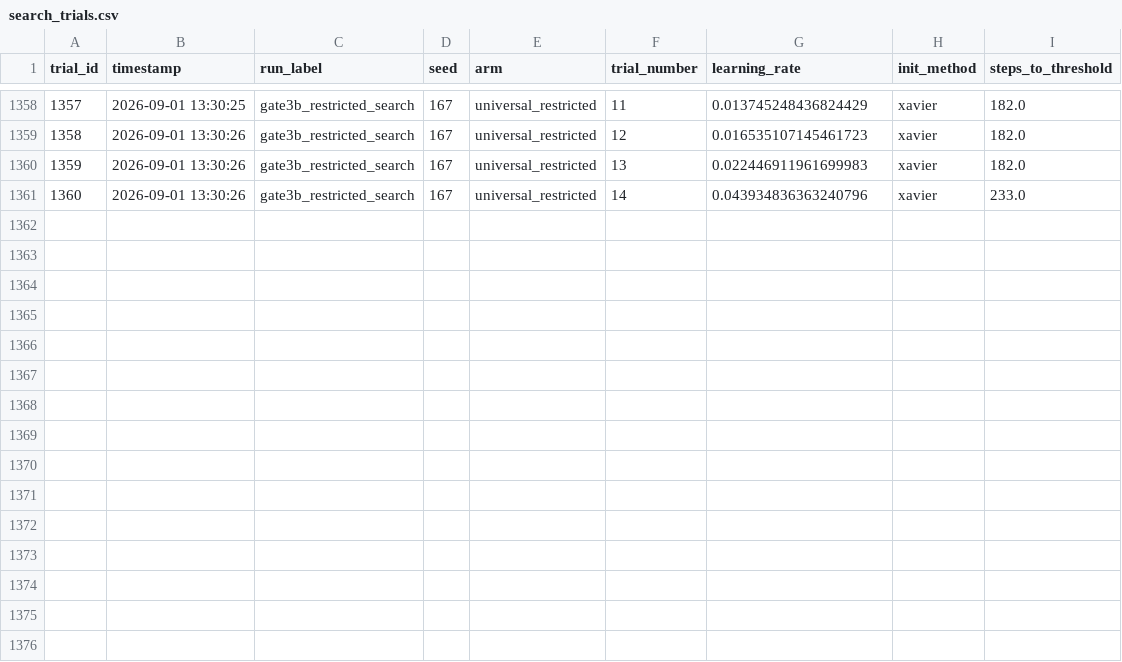
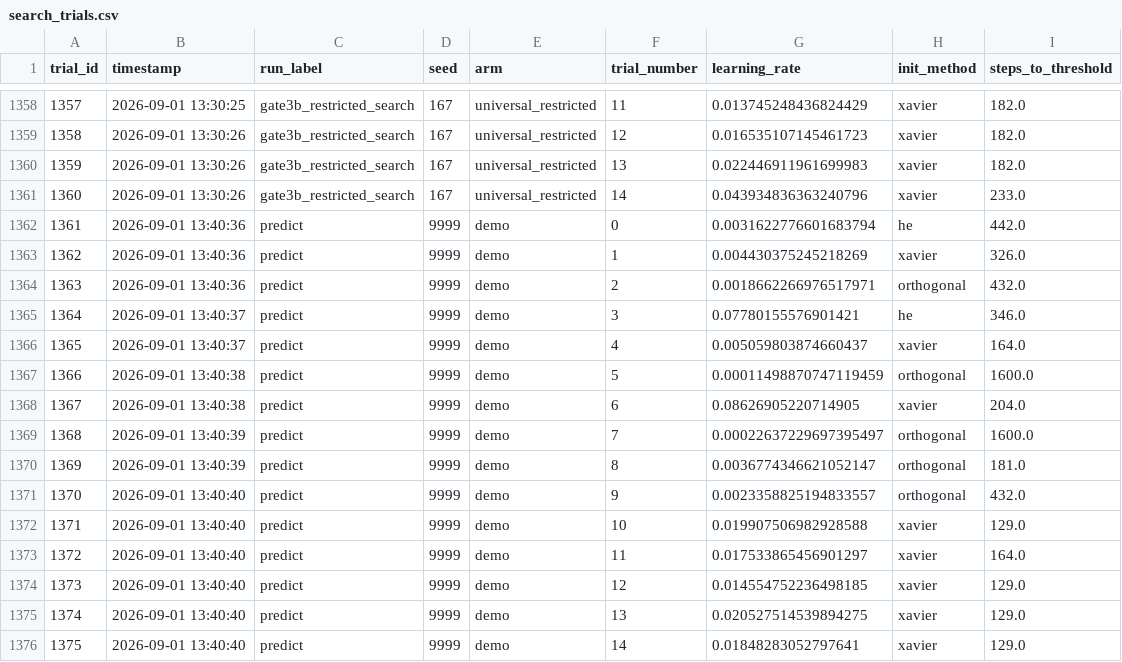
Before and after one commit to NEURAX-canvas/PRECOG, a CSV file: results/search_trials.csv, drawn as a sheet; only a part is shown, gaps mark what is left out.

```diff
--- a/results/search_trials.csv
+++ b/results/search_trials.csv
@@ -1361 +1361,16 @@ trial_id,timestamp,run_label,seed,arm,trial_number,learning_rate,init_method,ste
 1360,2026-09-01 13:30:26,gate3b_restricted_search,167,universal_restricted,14,0.043934836363240796,xavier,233.0
+1361,2026-09-01 13:40:36,predict,9999,demo,0,0.0031622776601683794,he,442.0
+1362,2026-09-01 13:40:36,predict,9999,demo,1,0.004430375245218269,xavier,326.0
+1363,2026-09-01 13:40:36,predict,9999,demo,2,0.0018662266976517971,orthogonal,432.0
+1364,2026-09-01 13:40:37,predict,9999,demo,3,0.07780155576901421,he,346.0
+1365,2026-09-01 13:40:37,predict,9999,demo,4,0.005059803874660437,xavier,164.0
+1366,2026-09-01 13:40:38,predict,9999,demo,5,0.00011498870747119459,orthogonal,1600.0
+1367,2026-09-01 13:40:38,predict,9999,demo,6,0.08626905220714905,xavier,204.0
+1368,2026-09-01 13:40:39,predict,9999,demo,7,0.00022637229697395497,orthogonal,1600.0
+1369,2026-09-01 13:40:39,predict,9999,demo,8,0.0036774346621052147,orthogonal,181.0
+1370,2026-09-01 13:40:40,predict,9999,demo,9,0.0023358825194833557,orthogonal,432.0
+1371,2026-09-01 13:40:40,predict,9999,demo,10,0.019907506982928588,xavier,129.0
+1372,2026-09-01 13:40:40,predict,9999,demo,11,0.017533865456901297,xavier,164.0
+1373,2026-09-01 13:40:40,predict,9999,demo,12,0.014554752236498185,xavier,129.0
+1374,2026-09-01 13:40:40,predict,9999,demo,13,0.020527514539894275,xavier,129.0
+1375,2026-09-01 13:40:40,predict,9999,demo,14,0.01848283052797641,xavier,129.0
```
Also changed, not shown: 2 other files.
